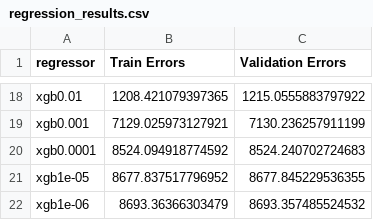
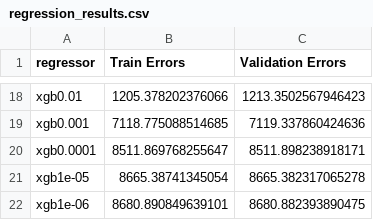
Before and after one commit to denizn/AirBnb-Kaggle-Data-Analysis, a CSV file: regression_results.csv, drawn as a sheet; only a part is shown, gaps mark what is left out; the diff covers the shown part only; the diff names each change by its address in the sheet, - before the commit and + after, or states it on an @@ line.

```diff
--- a/regression_results.csv
+++ b/regression_results.csv
-B18 (Train Errors): 1208.421079397365
+B18 (Train Errors): 1205.378202376066
-C18 (Validation Errors): 1215.0555883797922
+C18 (Validation Errors): 1213.3502567946423
-B19 (Train Errors): 7129.025973127921
+B19 (Train Errors): 7118.775088514685
-C19 (Validation Errors): 7130.236257911199
+C19 (Validation Errors): 7119.337860424636
-B20 (Train Errors): 8524.094918774592
+B20 (Train Errors): 8511.869768255647
-C20 (Validation Errors): 8524.240702724683
+C20 (Validation Errors): 8511.898238918171
-B21 (Train Errors): 8677.837517796952
+B21 (Train Errors): 8665.38741345054
-C21 (Validation Errors): 8677.845229536355
+C21 (Validation Errors): 8665.382317065278
-B22 (Train Errors): 8693.36366303479
+B22 (Train Errors): 8680.890849639101
-C22 (Validation Errors): 8693.357485524532
+C22 (Validation Errors): 8680.882393890475
```
Also changed, not shown: 32 edited cells elsewhere in this file, catboost_info/learn_error.tsv, catboost_info/time_left.tsv, 10 other files.
